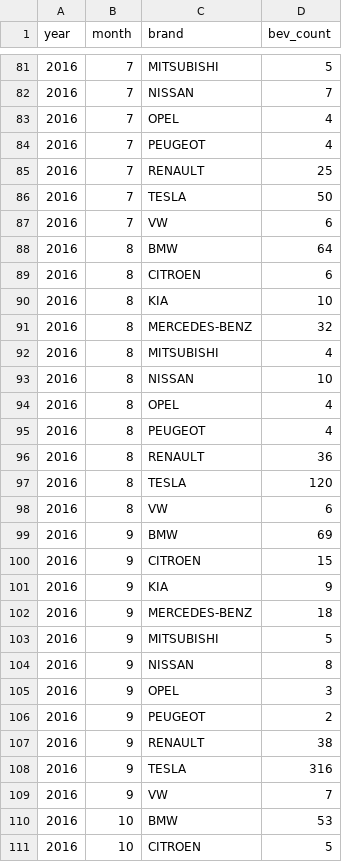
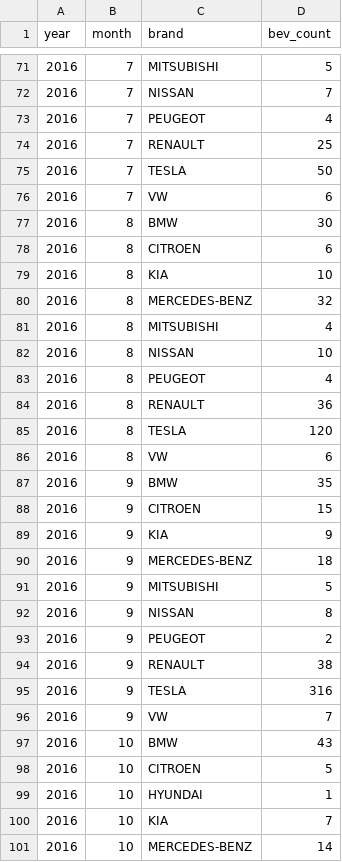
Before and after one commit to mkubicek/swiss-vehicle-stats, a CSV file: data/processed/brand_bev_by_month.csv, drawn as a sheet; only a part is shown, gaps mark what is left out; the shorter side is filled out with more unchanged rows; the diff covers the shown part only.

```diff
--- a/data/processed/brand_bev_by_month.csv
+++ b/data/processed/brand_bev_by_month.csv
@@ -82,3 +72,2 @@ year,month,brand,bev_count
 2016,7,NISSAN,7
-2016,7,OPEL,4
 2016,7,PEUGEOT,4
@@ -87,3 +76,3 @@ year,month,brand,bev_count
 2016,7,VW,6
-2016,8,BMW,64
+2016,8,BMW,30
 2016,8,CITROEN,6
@@ -93,3 +82,2 @@ year,month,brand,bev_count
 2016,8,NISSAN,10
-2016,8,OPEL,4
 2016,8,PEUGEOT,4
@@ -98,3 +86,3 @@ year,month,brand,bev_count
 2016,8,VW,6
-2016,9,BMW,69
+2016,9,BMW,35
 2016,9,CITROEN,15
@@ -104,3 +92,2 @@ year,month,brand,bev_count
 2016,9,NISSAN,8
-2016,9,OPEL,3
 2016,9,PEUGEOT,2
@@ -109,3 +96,3 @@ year,month,brand,bev_count
 2016,9,VW,7
-2016,10,BMW,53
+2016,10,BMW,43
 2016,10,CITROEN,5
```
Also changed, not shown: 22 removed rows and 66 edited cells elsewhere in this file, data/processed/brand_canton_bev.csv, data/processed/brand_totals.csv, 20 other files.
